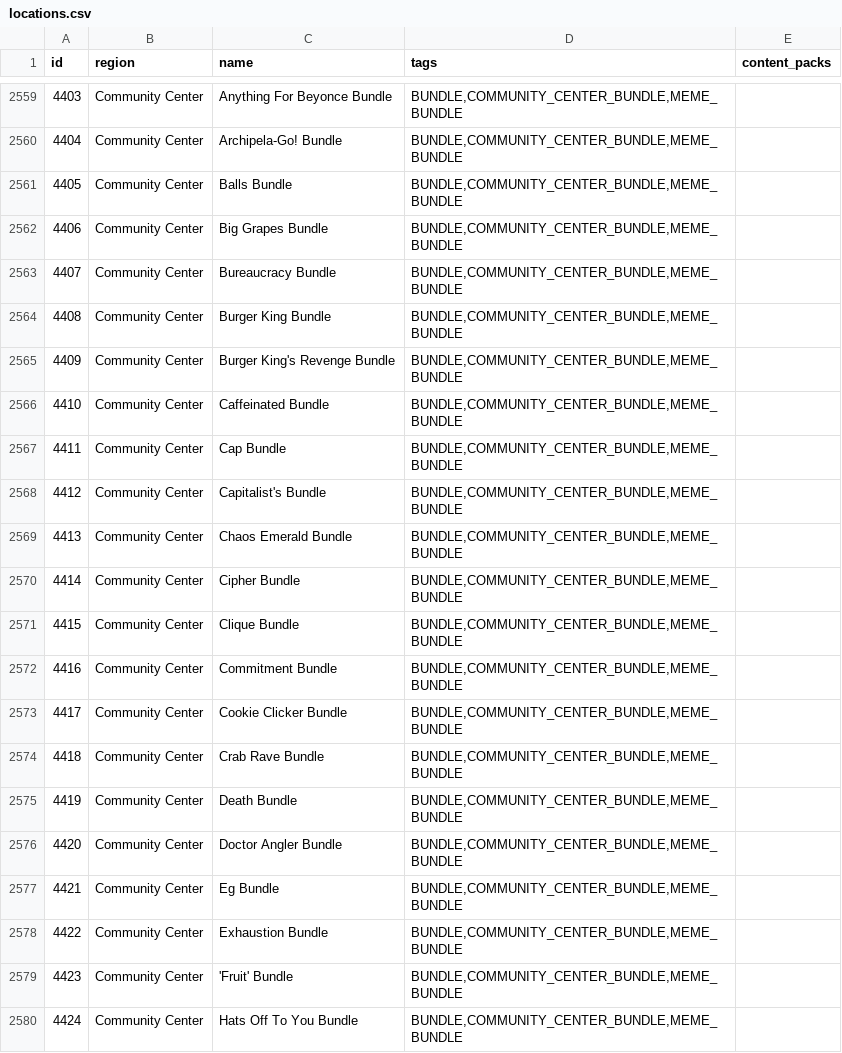
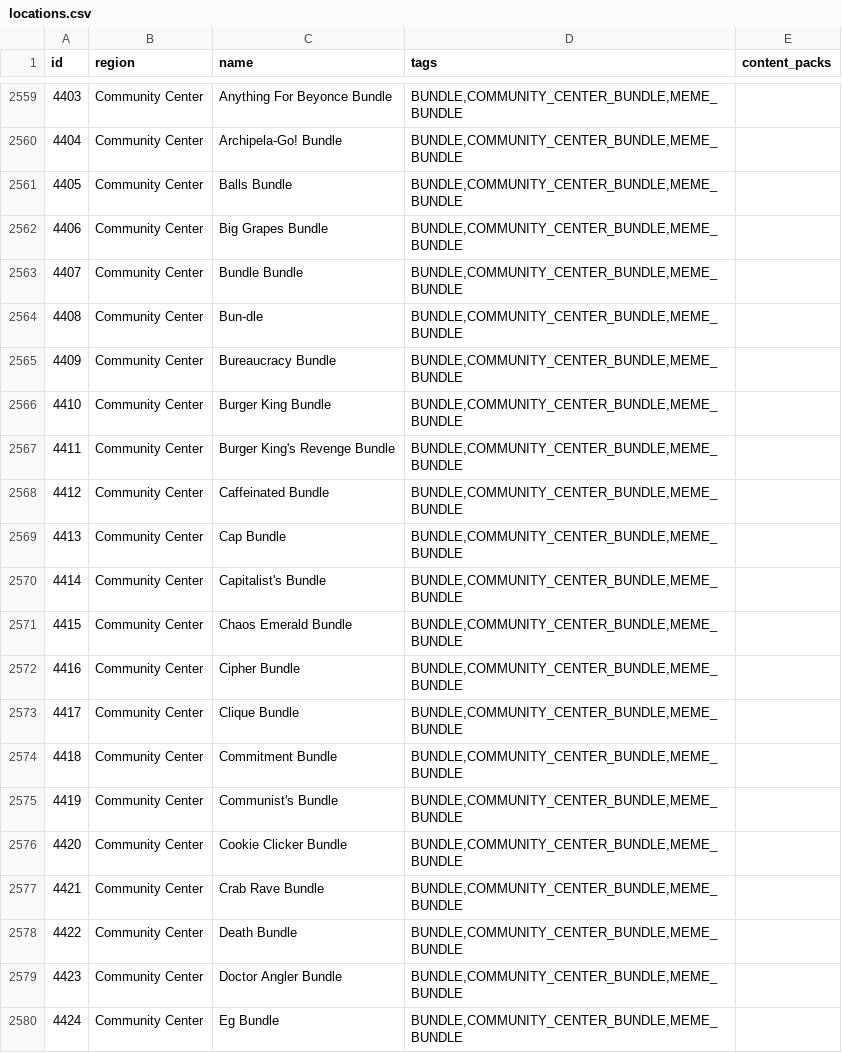
Before and after one commit to agilbert1412/Archipelago, a CSV file: worlds/stardew_valley/data/locations.csv, drawn as a sheet; only a part is shown, gaps mark what is left out; the shorter side is filled out with more unchanged rows; addresses are those after the commit; the diff names each change by its address in the sheet, - before the commit and + after, or states it on an @@ line.

Commit message:
- Started working on the meme items logic

```diff
--- a/worlds/stardew_valley/data/locations.csv
+++ b/worlds/stardew_valley/data/locations.csv
+row 2563: 4407 | Community Center | Bundle Bundle | BUNDLE,COMMUNITY_CENTER_BUNDLE,MEME_BUNDLE
+row 2564: 4408 | Community Center | Bun-dle | BUNDLE,COMMUNITY_CENTER_BUNDLE,MEME_BUNDLE
@@ column A (id) renumbered between rows 2565 and 2612 @@
+row 2575: 4419 | Community Center | Communist's Bundle | BUNDLE,COMMUNITY_CENTER_BUNDLE,MEME_BUNDLE
```
Also changed, not shown: worlds/stardew_valley/data/items.csv, 9 other files.
